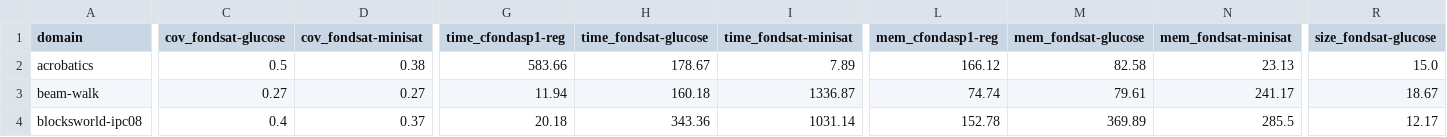
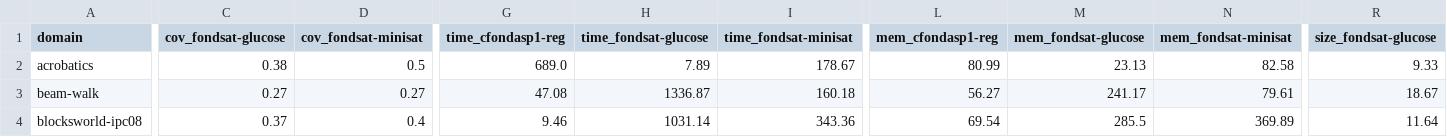
Before and after one commit to ssardina-research/cfond-asp, a CSV file: experiments/stats/july24-redo-benchexec/cfond_coverage_table.csv, drawn as a sheet; only a part is shown, gaps mark what is left out; the diff covers the shown part only; the diff names each change by its address in the sheet, - before the commit and + after, or states it on an @@ line.

Commit message:
improve doc in benchexec process notebook #31

```diff
--- a/experiments/stats/july24-redo-benchexec/cfond_coverage_table.csv
+++ b/experiments/stats/july24-redo-benchexec/cfond_coverage_table.csv
-C2 (cov_fondsat-glucose): 0.5
+C2 (cov_fondsat-glucose): 0.38
-D2 (cov_fondsat-minisat): 0.38
+D2 (cov_fondsat-minisat): 0.5
-G2 (time_cfondasp1-reg): 583.66
+G2 (time_cfondasp1-reg): 689.0
-H2 (time_fondsat-glucose): 178.67
+H2 (time_fondsat-glucose): 7.89
-I2 (time_fondsat-minisat): 7.89
+I2 (time_fondsat-minisat): 178.67
-L2 (mem_cfondasp1-reg): 166.12
+L2 (mem_cfondasp1-reg): 80.99
-M2 (mem_fondsat-glucose): 82.58
+M2 (mem_fondsat-glucose): 23.13
-N2 (mem_fondsat-minisat): 23.13
+N2 (mem_fondsat-minisat): 82.58
-R2 (size_fondsat-glucose): 15.0
+R2 (size_fondsat-glucose): 9.33
-G3 (time_cfondasp1-reg): 11.94
+G3 (time_cfondasp1-reg): 47.08
-H3 (time_fondsat-glucose): 160.18
+H3 (time_fondsat-glucose): 1336.87
-I3 (time_fondsat-minisat): 1336.87
+I3 (time_fondsat-minisat): 160.18
-L3 (mem_cfondasp1-reg): 74.74
+L3 (mem_cfondasp1-reg): 56.27
-M3 (mem_fondsat-glucose): 79.61
+M3 (mem_fondsat-glucose): 241.17
-N3 (mem_fondsat-minisat): 241.17
+N3 (mem_fondsat-minisat): 79.61
-C4 (cov_fondsat-glucose): 0.4
+C4 (cov_fondsat-glucose): 0.37
-D4 (cov_fondsat-minisat): 0.37
+D4 (cov_fondsat-minisat): 0.4
-G4 (time_cfondasp1-reg): 20.18
+G4 (time_cfondasp1-reg): 9.46
-H4 (time_fondsat-glucose): 343.36
+H4 (time_fondsat-glucose): 1031.14
-I4 (time_fondsat-minisat): 1031.14
+I4 (time_fondsat-minisat): 343.36
-L4 (mem_cfondasp1-reg): 152.78
+L4 (mem_cfondasp1-reg): 69.54
-M4 (mem_fondsat-glucose): 369.89
+M4 (mem_fondsat-glucose): 285.5
-N4 (mem_fondsat-minisat): 285.5
+N4 (mem_fondsat-minisat): 369.89
-R4 (size_fondsat-glucose): 12.17
+R4 (size_fondsat-glucose): 11.64
```
Also changed, not shown: 134 edited cells elsewhere in this file, experiments/stats/july24-redo-benchexec/cfond_benchexec_stats.csv, 1 other file.
